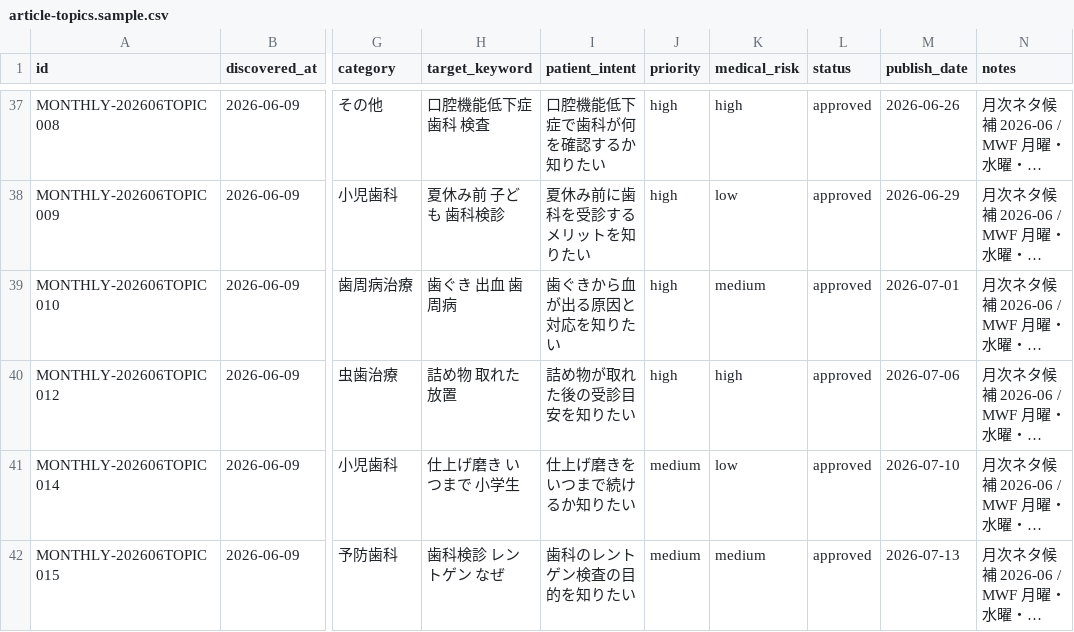
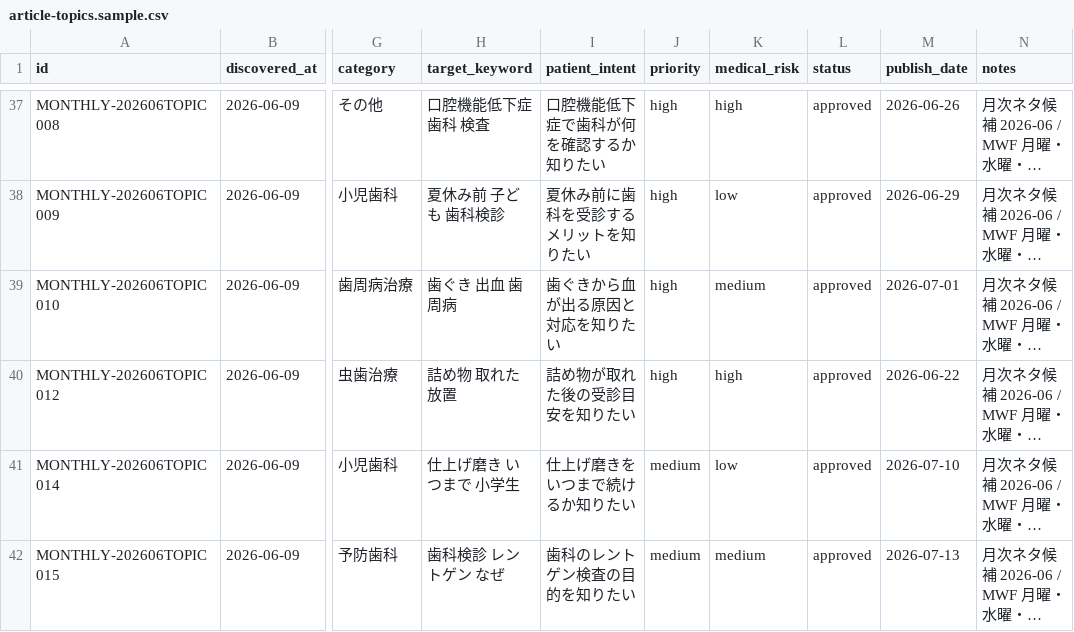
Before and after one commit to aisokai/aisoukai-media, a CSV file: data/article-topics.sample.csv, drawn as a sheet; only a part is shown, gaps mark what is left out; long unchanged cells end in …; the diff names each change by its address in the sheet, - before the commit and + after, or states it on an @@ line.

Commit message:
Fix scheduled post publish notifications

```diff
--- a/data/article-topics.sample.csv
+++ b/data/article-topics.sample.csv
-M40 (publish_date): 2026-07-06
+M40 (publish_date): 2026-06-22
```
Also changed, not shown: 14 other files.
